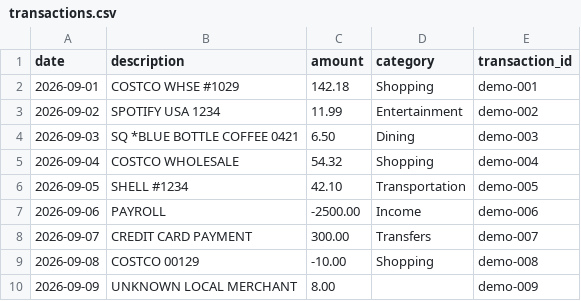
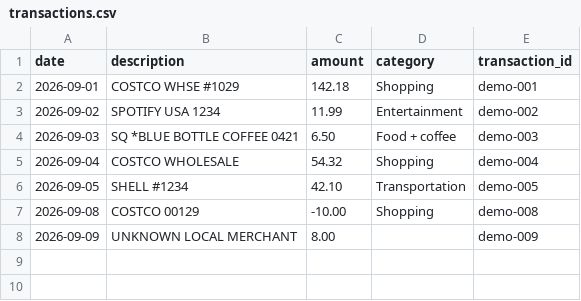
Before and after one commit to Asad-Jaffery/spending_tracker, a CSV file: examples/transactions.csv, drawn as a sheet.

```diff
--- a/examples/transactions.csv
+++ b/examples/transactions.csv
@@ -3,7 +3,5 @@ date,description,amount,category,transaction_id
 2026-09-02,SPOTIFY USA 1234,11.99,Entertainment,demo-002
-2026-09-03,SQ *BLUE BOTTLE COFFEE 0421,6.50,Dining,demo-003
+2026-09-03,SQ *BLUE BOTTLE COFFEE 0421,6.50,Food + coffee,demo-003
 2026-09-04,COSTCO WHOLESALE,54.32,Shopping,demo-004
 2026-09-05,SHELL #1234,42.10,Transportation,demo-005
-2026-09-06,PAYROLL,-2500.00,Income,demo-006
-2026-09-07,CREDIT CARD PAYMENT,300.00,Transfers,demo-007
 2026-09-08,COSTCO 00129,-10.00,Shopping,demo-008
```
Also changed, not shown: 30 other files.
